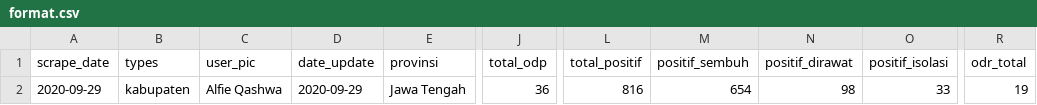
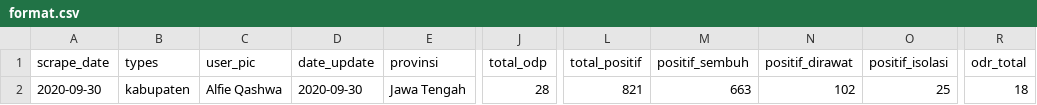
Before and after one commit to alfieqashwa/kominfo-pedulilindungi, a CSV file: JAWA_TENGAH/boyolali/new/format.csv, drawn as a sheet; only a part is shown, gaps mark what is left out; the diff names each change by its address in the sheet, - before the commit and + after, or states it on an @@ line.

```diff
--- a/JAWA_TENGAH/boyolali/new/format.csv
+++ b/JAWA_TENGAH/boyolali/new/format.csv
-A2 (scrape_date): 2020-09-29
+A2 (scrape_date): 2020-09-30
-D2 (date_update): 2020-09-29
+D2 (date_update): 2020-09-30
-J2 (total_odp): 36
+J2 (total_odp): 28
-L2 (total_positif): 816
+L2 (total_positif): 821
-M2 (positif_sembuh): 654
+M2 (positif_sembuh): 663
-N2 (positif_dirawat): 98
+N2 (positif_dirawat): 102
-O2 (positif_isolasi): 33
+O2 (positif_isolasi): 25
-R2 (odr_total): 19
+R2 (odr_total): 18
```
Also changed, not shown: JAWA_TENGAH/kudus/new/format.csv, ppcrawling/output/kotamagelang.csv, 13 other files.
